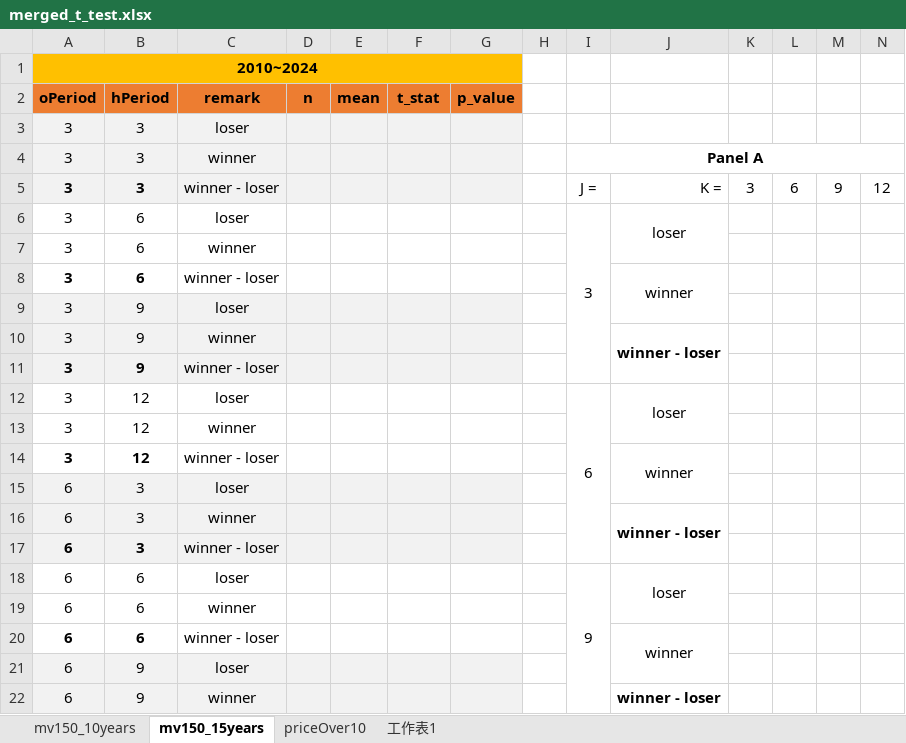
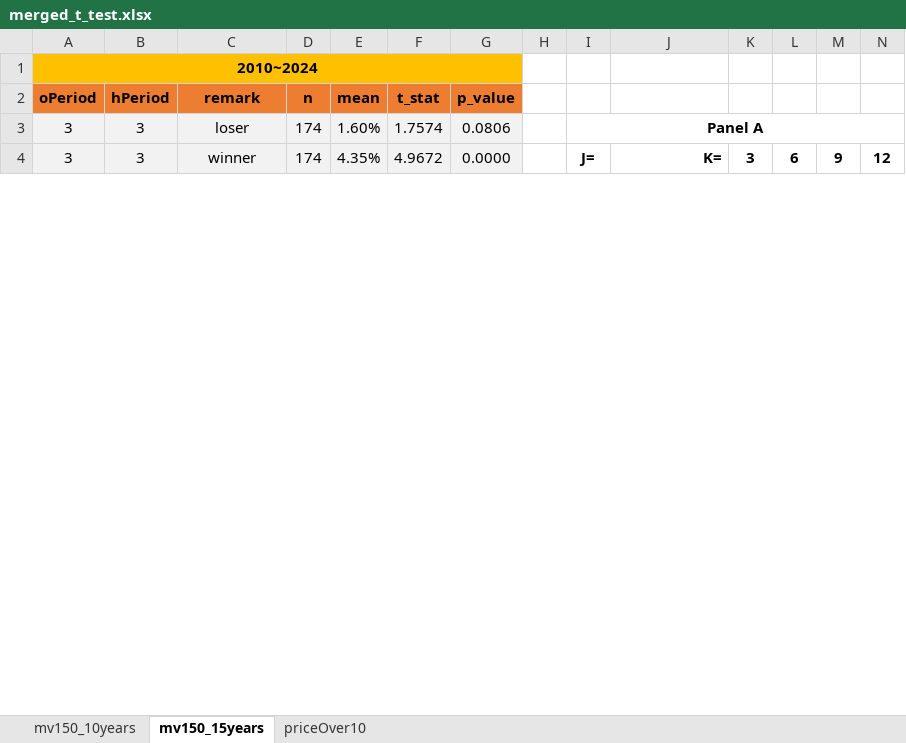
Before and after one commit to begoniasuccess/Momentum, an Excel workbook: data/analysis/momentumNew/mergeTtestResult/merged_t_test.xlsx, sheet mv150_15years, drawn as a sheet; only a part is shown; values as stored, in another font and other column widths than the file's, no borders; conditional formats not drawn; removed rows and columns are numbered as before the commit, all else as after; the diff covers the shown part only; the diff names each change by its address in the sheet, - before the commit and + after, or states it on an @@ line.

```diff
--- a/data/analysis/momentumNew/mergeTtestResult/merged_t_test.xlsx (sheet mv150_15years)
+++ b/data/analysis/momentumNew/mergeTtestResult/merged_t_test.xlsx (sheet mv150_15years)
-sheet tab: 工作表1
-row 3: 3 | 3 | loser
-C3: winner
+C3: loser
-D3:D4: (empty)
+D3:D4: 174
-E3: (empty)
+E3: 1.60%
-F3: (empty)
+F3: 1.7574
-G3: (empty)
+G3: 0.0806
-A4:B4 bold: on
+A4:B4 bold: off
-C4: winner - loser
+C4: winner
-E4: (empty)
+E4: 4.35%
-F4: (empty)
+F4: 4.9672
-G4: (empty)
+G4: 0.0000
-I4: J =
+I4: J=
-I4:N4 bold: off
+I4:N4 bold: on
-J4: K =
+J4: K=
-row 6: 3 | 6 | loser |  |  |  |  |  | 3 | loser
-row 7: 3 | 6 | winner
-row 8: 3 | 6 | winner - loser |  |  |  |  |  |  | winner
-row 9: 3 | 9 | loser
-row 10: 3 | 9 | winner |  |  |  |  |  |  | winner - loser
-row 11: 3 | 9 | winner - loser
-row 12: 3 | 12 | loser |  |  |  |  |  | 6 | loser
-row 13: 3 | 12 | winner
-row 14: 3 | 12 | winner - loser |  |  |  |  |  |  | winner
-row 15: 6 | 3 | loser
-row 16: 6 | 3 | winner |  |  |  |  |  |  | winner - loser
-row 17: 6 | 3 | winner - loser
-row 18: 6 | 6 | loser |  |  |  |  |  | 9 | loser
-row 19: 6 | 6 | winner
-row 20: 6 | 6 | winner - loser |  |  |  |  |  |  | winner
-row 21: 6 | 9 | loser
-row 22: 6 | 9 | winner |  |  |  |  |  |  | winner - loser
```
Also changed, not shown: 24 added rows, 6 removed rows and 88 edited cells elsewhere in this sheet, sheet priceOver10, sheet mv150_10years, data/analysis/momentumImproved/mergeTtestResult/tTestReport-201001_201912_p.xlsx, data/analysis/momentumImproved/mergeTtestResult/tTestReport-201001_202412_p.xlsx, 7 other files.
